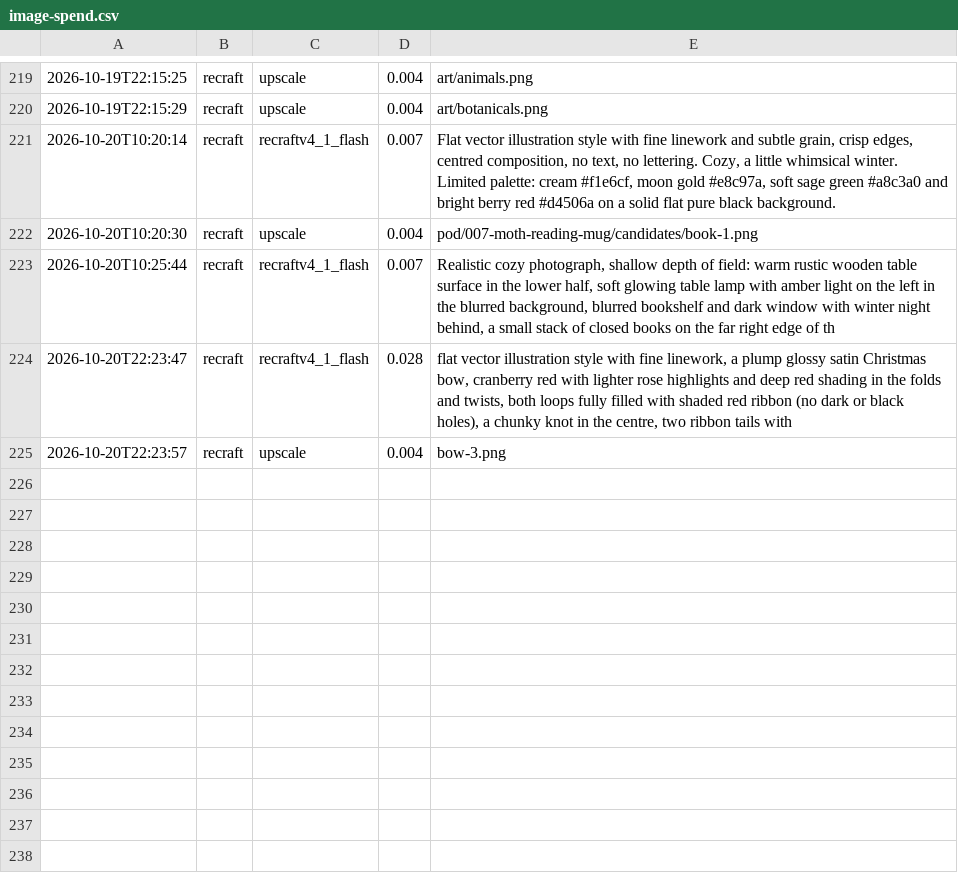
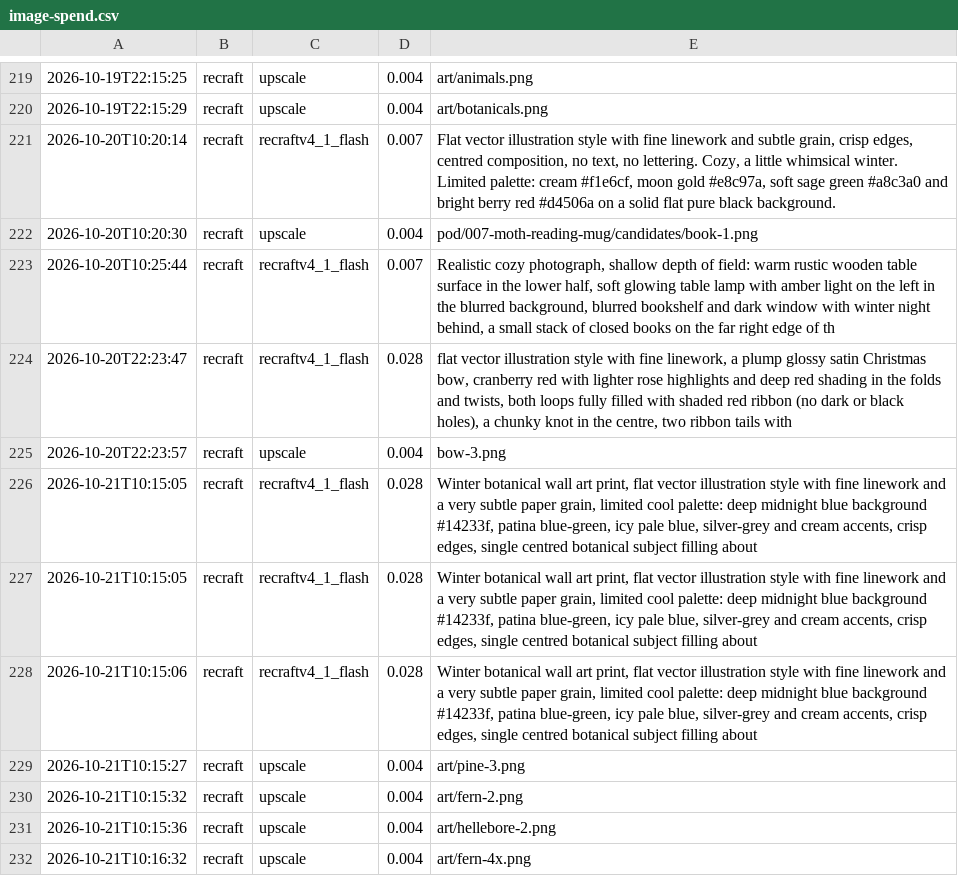
Before and after one commit to brianlotzemusic-glitch/WaltyCal, a CSV file: log/image-spend.csv, drawn as a sheet; only a part is shown, gaps mark what is left out; the diff names each change by its address in the sheet, - before the commit and + after, or states it on an @@ line.

```diff
--- a/log/image-spend.csv
+++ b/log/image-spend.csv
+row 226: 2026-10-21T10:15:05 | recraft | recraftv4_1_flash | 0.028 | Winter botanical wall art print, flat vector illustration style with fine linework and a very subtle paper grain, limited cool palette: deep midnight blue background #14233f, patina blue-green, icy pale blue, silver-grey and cream accents, crisp edges, single centred botanical subject filling about
+row 227: 2026-10-21T10:15:05 | recraft | recraftv4_1_flash | 0.028 | Winter botanical wall art print, flat vector illustration style with fine linework and a very subtle paper grain, limited cool palette: deep midnight blue background #14233f, patina blue-green, icy pale blue, silver-grey and cream accents, crisp edges, single centred botanical subject filling about
+row 228: 2026-10-21T10:15:06 | recraft | recraftv4_1_flash | 0.028 | Winter botanical wall art print, flat vector illustration style with fine linework and a very subtle paper grain, limited cool palette: deep midnight blue background #14233f, patina blue-green, icy pale blue, silver-grey and cream accents, crisp edges, single centred botanical subject filling about
+row 229: 2026-10-21T10:15:27 | recraft | upscale | 0.004 | art/pine-3.png
+row 230: 2026-10-21T10:15:32 | recraft | upscale | 0.004 | art/fern-2.png
+row 231: 2026-10-21T10:15:36 | recraft | upscale | 0.004 | art/hellebore-2.png
+row 232: 2026-10-21T10:16:32 | recraft | upscale | 0.004 | art/fern-4x.png
```
Also changed, not shown: 24 other files.
